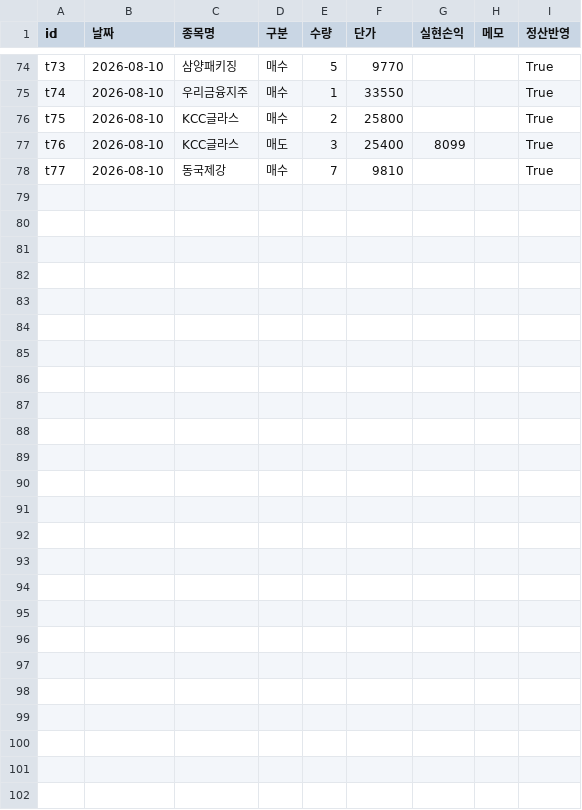
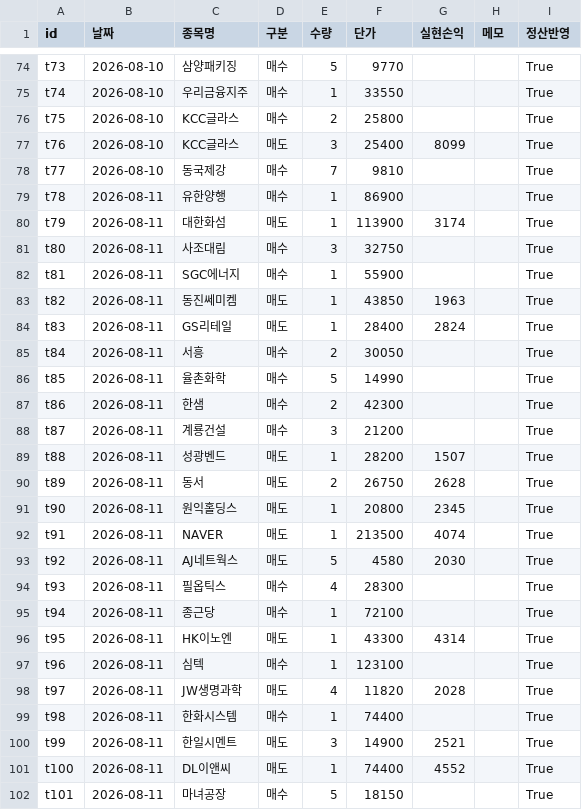
Before and after one commit to frel7022-png/files1, a CSV file: transactions.csv, drawn as a sheet; only a part is shown, gaps mark what is left out.

```diff
--- a/transactions.csv
+++ b/transactions.csv
@@ -78 +78,25 @@ t76,2026-08-10,KCC글라스,매도,3,25400,8099,,True
 t77,2026-08-10,동국제강,매수,7,9810,,,True
+t78,2026-08-11,유한양행,매수,1,86900,,,True
+t79,2026-08-11,대한화섬,매도,1,113900,3174,,True
+t80,2026-08-11,사조대림,매수,3,32750,,,True
+t81,2026-08-11,SGC에너지,매수,1,55900,,,True
+t82,2026-08-11,동진쎄미켐,매도,1,43850,1963,,True
+t83,2026-08-11,GS리테일,매도,1,28400,2824,,True
+t84,2026-08-11,서흥,매수,2,30050,,,True
+t85,2026-08-11,율촌화학,매수,5,14990,,,True
+t86,2026-08-11,한샘,매수,2,42300,,,True
+t87,2026-08-11,계룡건설,매수,3,21200,,,True
+t88,2026-08-11,성광벤드,매도,1,28200,1507,,True
+t89,2026-08-11,동서,매도,2,26750,2628,,True
+t90,2026-08-11,원익홀딩스,매도,1,20800,2345,,True
+t91,2026-08-11,NAVER,매도,1,213500,4074,,True
+t92,2026-08-11,AJ네트웍스,매도,5,4580,2030,,True
+t93,2026-08-11,필옵틱스,매수,4,28300,,,True
+t94,2026-08-11,종근당,매수,1,72100,,,True
+t95,2026-08-11,HK이노엔,매도,1,43300,4314,,True
+t96,2026-08-11,심텍,매수,1,123100,,,True
+t97,2026-08-11,JW생명과학,매도,4,11820,2028,,True
+t98,2026-08-11,한화시스템,매수,1,74400,,,True
+t99,2026-08-11,한일시멘트,매도,3,14900,2521,,True
+t100,2026-08-11,DL이앤씨,매도,1,74400,4552,,True
+t101,2026-08-11,마녀공장,매수,5,18150,,,True
```
Also changed, not shown: portfolio_data.csv, 2 other files.
